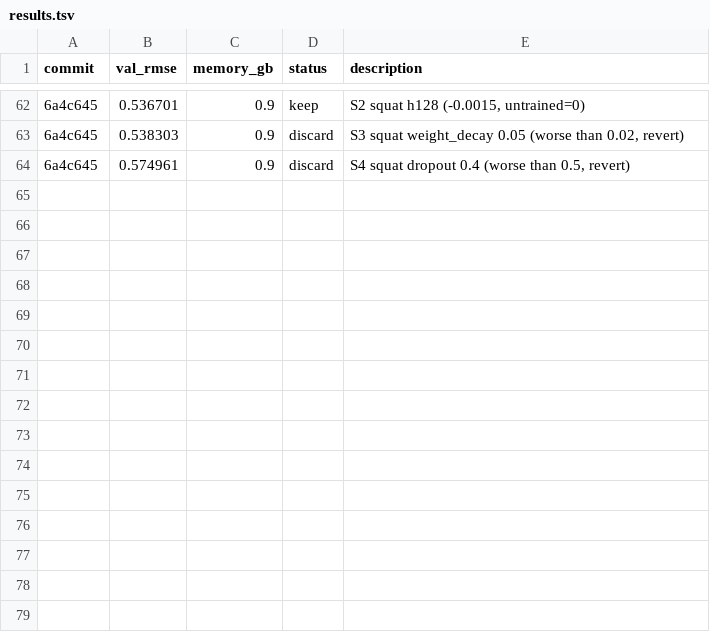
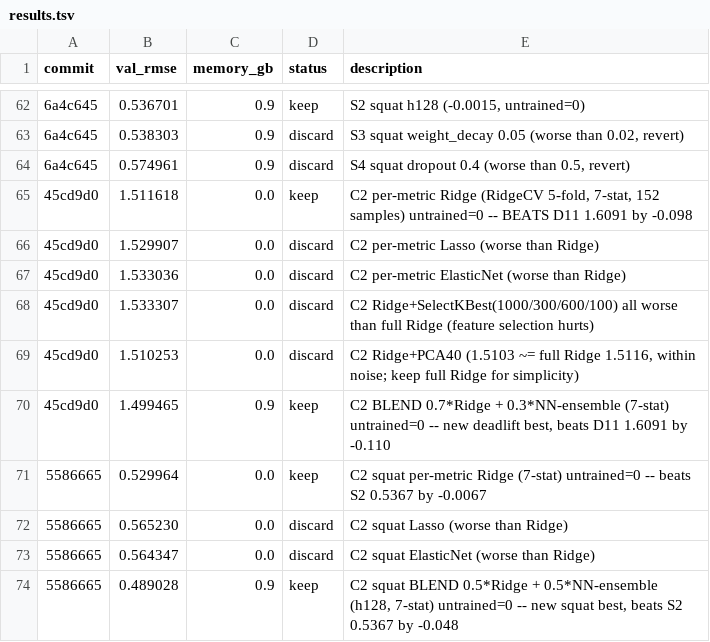
Before and after one commit to Theoya/autoresearch, a TSV file: results.tsv, drawn as a sheet; only a part is shown, gaps mark what is left out; the diff names each change by its address in the sheet, - before the commit and + after, or states it on an @@ line.

```diff
--- a/results.tsv
+++ b/results.tsv
+row 65: 45cd9d0 | 1.511618 | 0.0 | keep | C2 per-metric Ridge (RidgeCV 5-fold, 7-stat, 152 samples) untrained=0 -- BEATS D11 1.6091 by -0.098
+row 66: 45cd9d0 | 1.529907 | 0.0 | discard | C2 per-metric Lasso (worse than Ridge)
+row 67: 45cd9d0 | 1.533036 | 0.0 | discard | C2 per-metric ElasticNet (worse than Ridge)
+row 68: 45cd9d0 | 1.533307 | 0.0 | discard | C2 Ridge+SelectKBest(1000/300/600/100) all worse than full Ridge (feature selection hurts)
+row 69: 45cd9d0 | 1.510253 | 0.0 | discard | C2 Ridge+PCA40 (1.5103 ~= full Ridge 1.5116, within noise; keep full Ridge for simplicity)
+row 70: 45cd9d0 | 1.499465 | 0.9 | keep | C2 BLEND 0.7*Ridge + 0.3*NN-ensemble (7-stat) untrained=0 -- new deadlift best, beats D11 1.6091 by -0.110
+row 71: 5586665 | 0.529964 | 0.0 | keep | C2 squat per-metric Ridge (7-stat) untrained=0 -- beats S2 0.5367 by -0.0067
+row 72: 5586665 | 0.565230 | 0.0 | discard | C2 squat Lasso (worse than Ridge)
+row 73: 5586665 | 0.564347 | 0.0 | discard | C2 squat ElasticNet (worse than Ridge)
+row 74: 5586665 | 0.489028 | 0.9 | keep | C2 squat BLEND 0.5*Ridge + 0.5*NN-ensemble (h128, 7-stat) untrained=0 -- new squat best, beats S2 0.5367 by -0.048
```
Also changed, not shown: 2 other files.
